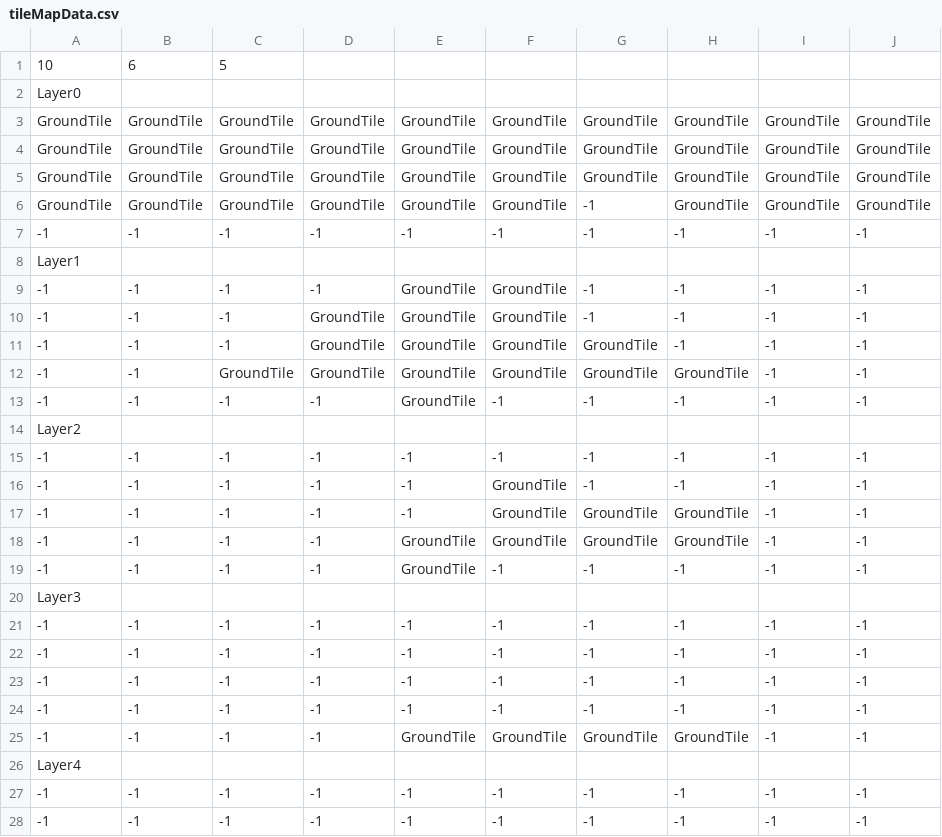
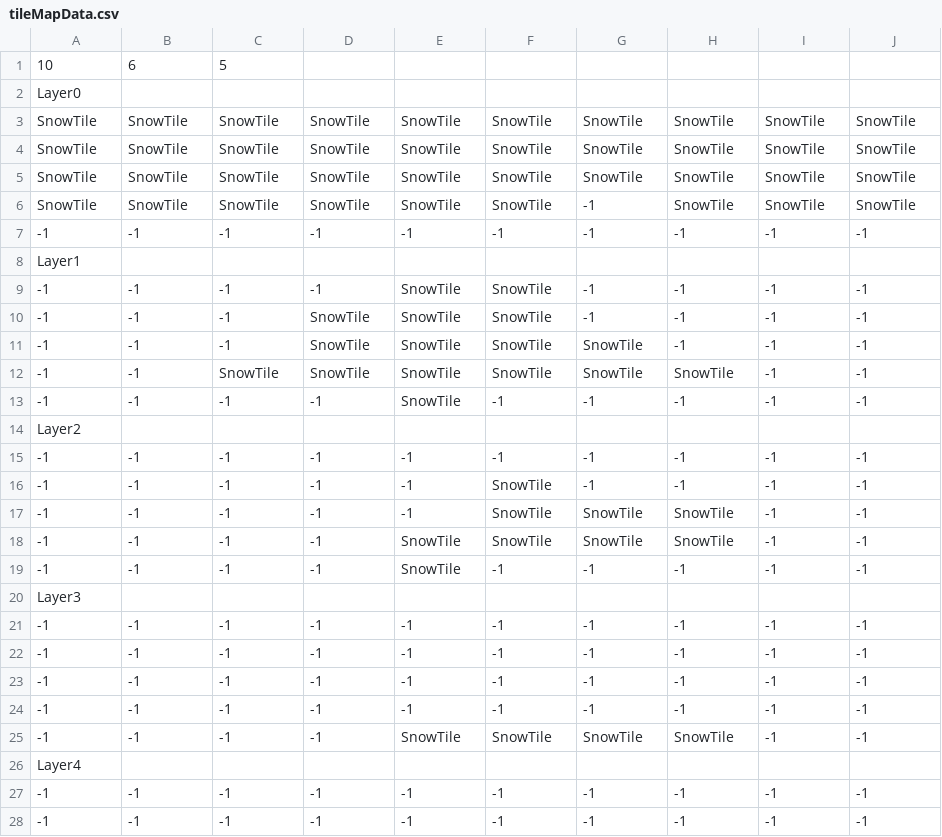
Before and after one commit to Reodit/Namer, a CSV file: Assets/Resources/Data/Stage06/CSV/tileMapData.csv, drawn as a sheet; only a part is shown.

```diff
--- a/Assets/Resources/Data/Stage06/CSV/tileMapData.csv
+++ b/Assets/Resources/Data/Stage06/CSV/tileMapData.csv
@@ -2,19 +2,19 @@
 Layer0
-GroundTile,GroundTile,GroundTile,GroundTile,GroundTile,GroundTile,GroundTile,GroundTile,GroundTile,GroundTile
-GroundTile,GroundTile,GroundTile,GroundTile,GroundTile,GroundTile,GroundTile,GroundTile,GroundTile,GroundTile
-GroundTile,GroundTile,GroundTile,GroundTile,GroundTile,GroundTile,GroundTile,GroundTile,GroundTile,GroundTile
-GroundTile,GroundTile,GroundTile,GroundTile,GroundTile,GroundTile,-1,GroundTile,GroundTile,GroundTile
+SnowTile,SnowTile,SnowTile,SnowTile,SnowTile,SnowTile,SnowTile,SnowTile,SnowTile,SnowTile
+SnowTile,SnowTile,SnowTile,SnowTile,SnowTile,SnowTile,SnowTile,SnowTile,SnowTile,SnowTile
+SnowTile,SnowTile,SnowTile,SnowTile,SnowTile,SnowTile,SnowTile,SnowTile,SnowTile,SnowTile
+SnowTile,SnowTile,SnowTile,SnowTile,SnowTile,SnowTile,-1,SnowTile,SnowTile,SnowTile
 -1,-1,-1,-1,-1,-1,-1,-1,-1,-1
 Layer1
--1,-1,-1,-1,GroundTile,GroundTile,-1,-1,-1,-1
--1,-1,-1,GroundTile,GroundTile,GroundTile,-1,-1,-1,-1
--1,-1,-1,GroundTile,GroundTile,GroundTile,GroundTile,-1,-1,-1
--1,-1,GroundTile,GroundTile,GroundTile,GroundTile,GroundTile,GroundTile,-1,-1
--1,-1,-1,-1,GroundTile,-1,-1,-1,-1,-1
+-1,-1,-1,-1,SnowTile,SnowTile,-1,-1,-1,-1
+-1,-1,-1,SnowTile,SnowTile,SnowTile,-1,-1,-1,-1
+-1,-1,-1,SnowTile,SnowTile,SnowTile,SnowTile,-1,-1,-1
+-1,-1,SnowTile,SnowTile,SnowTile,SnowTile,SnowTile,SnowTile,-1,-1
+-1,-1,-1,-1,SnowTile,-1,-1,-1,-1,-1
 Layer2
 -1,-1,-1,-1,-1,-1,-1,-1,-1,-1
--1,-1,-1,-1,-1,GroundTile,-1,-1,-1,-1
--1,-1,-1,-1,-1,GroundTile,GroundTile,GroundTile,-1,-1
--1,-1,-1,-1,GroundTile,GroundTile,GroundTile,GroundTile,-1,-1
--1,-1,-1,-1,GroundTile,-1,-1,-1,-1,-1
+-1,-1,-1,-1,-1,SnowTile,-1,-1,-1,-1
+-1,-1,-1,-1,-1,SnowTile,SnowTile,SnowTile,-1,-1
+-1,-1,-1,-1,SnowTile,SnowTile,SnowTile,SnowTile,-1,-1
+-1,-1,-1,-1,SnowTile,-1,-1,-1,-1,-1
 Layer3
@@ -24,3 +24,3 @@ Layer3
 -1,-1,-1,-1,-1,-1,-1,-1,-1,-1
--1,-1,-1,-1,GroundTile,GroundTile,GroundTile,GroundTile,-1,-1
+-1,-1,-1,-1,SnowTile,SnowTile,SnowTile,SnowTile,-1,-1
 Layer4
```
Also changed, not shown: Assets/Resources/Data/Stage07/CSV/tileMapData.csv, Assets/Resources/Data/Stage10/CSV/objectMapData.csv, 4 other files.
